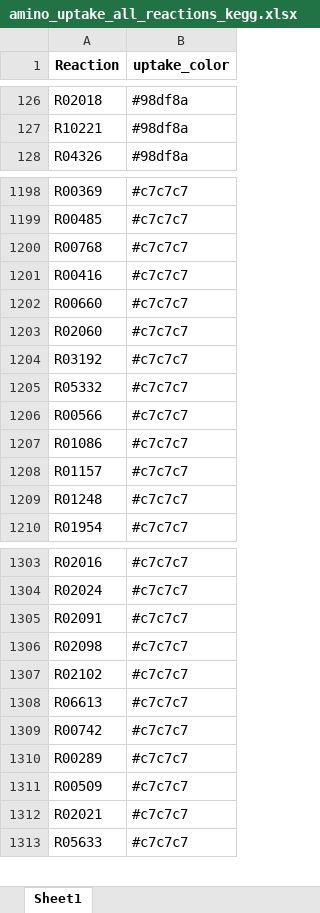
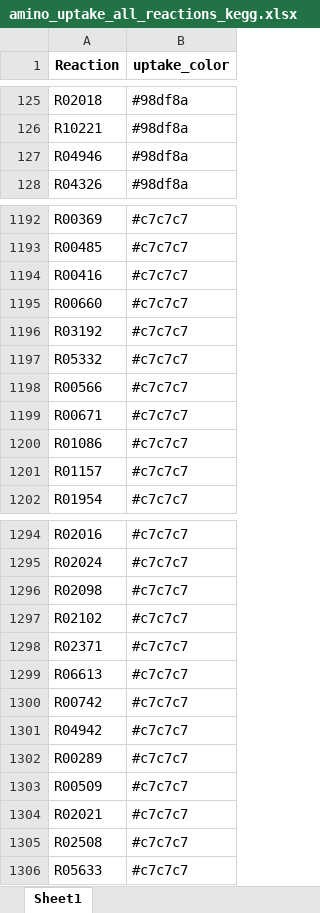
Before and after one commit to wosnat/Prochlorococcus_Model, an Excel workbook: N_Starvation/amino_uptake_all_reactions_kegg.xlsx, sheet Sheet1, drawn as a sheet; only a part is shown, gaps mark what is left out; values as stored, in another font and other column widths than the file's, no borders; removed rows and columns are numbered as before the commit, all else as after; the diff covers the shown part only; the diff names each change by its address in the sheet, - before the commit and + after, or states it on an @@ line.

```diff
--- a/N_Starvation/amino_uptake_all_reactions_kegg.xlsx (sheet Sheet1)
+++ b/N_Starvation/amino_uptake_all_reactions_kegg.xlsx (sheet Sheet1)
+row 127: R04946 | #98df8a
-row 1200: R00768 | #c7c7c7
-row 1203: R02060 | #c7c7c7
+row 1199: R00671 | #c7c7c7
-row 1209: R01248 | #c7c7c7
-row 1305: R02091 | #c7c7c7
+row 1298: R02371 | #c7c7c7
+row 1301: R04942 | #c7c7c7
+row 1305: R02508 | #c7c7c7
```
Also changed, not shown: 66 added rows, 69 removed rows and 16 edited cells elsewhere in this sheet, N_Starvation/amino_uptake_all_genes_kegg.xlsx, N_Starvation/amino_uptake_reactions_kegg.xlsx, 10 other files.
